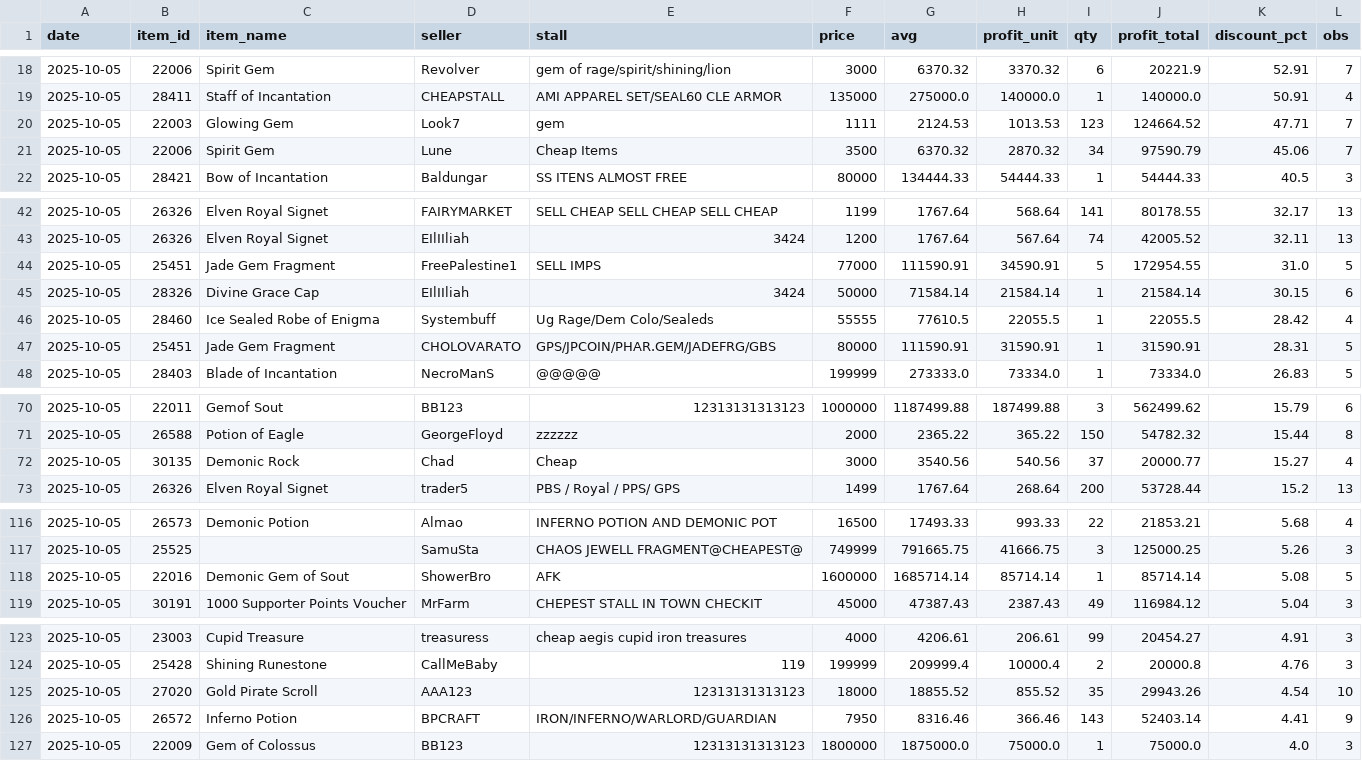
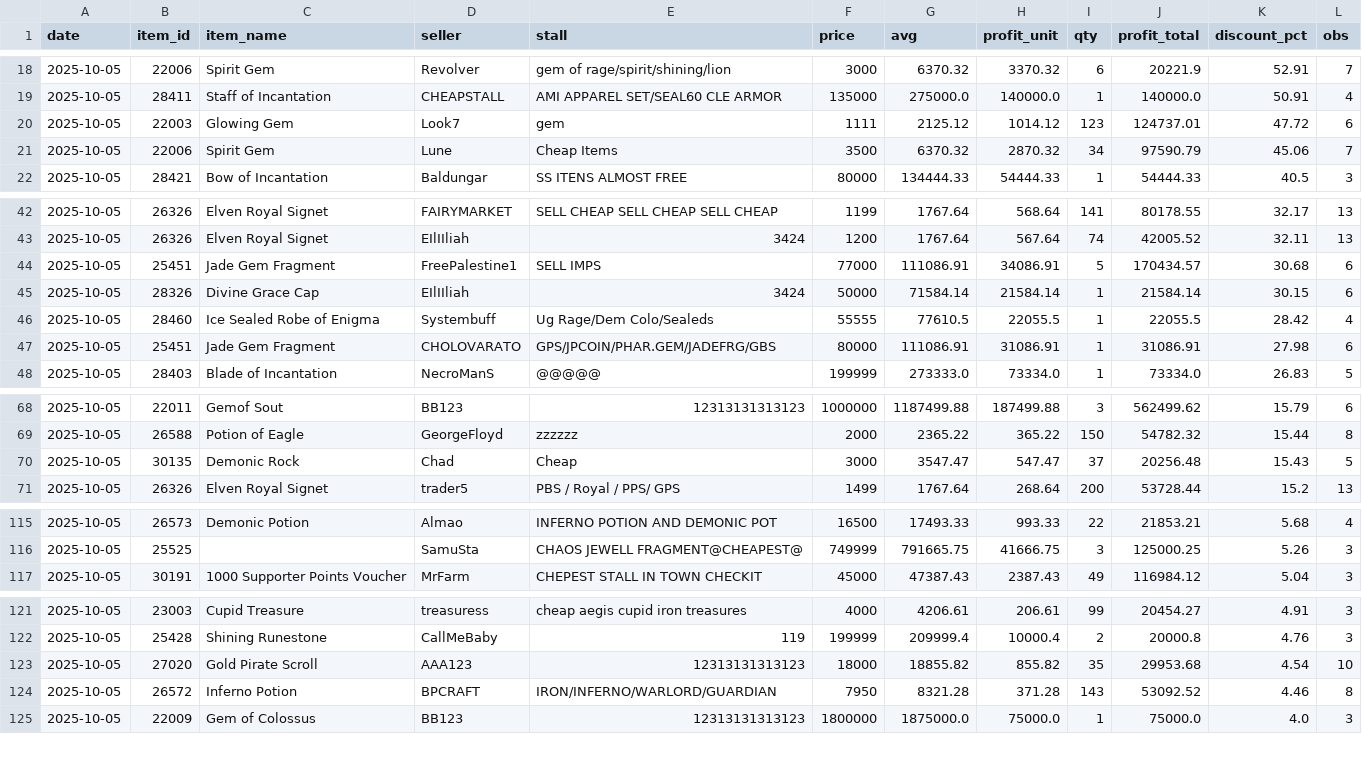
Before and after one commit to Bunencio/moon-discounts, a CSV file: docs/profit_hits_ge_20000.csv, drawn as a sheet; only a part is shown, gaps mark what is left out; the diff covers the shown part only.

```diff
--- a/docs/profit_hits_ge_20000.csv
+++ b/docs/profit_hits_ge_20000.csv
@@ -19,3 +19,3 @@ date,item_id,item_name,seller,stall,price,avg,profit_unit,qty,profit_total,disco
 2025-10-05,28411,Staff of Incantation,CHEAPSTALL,AMI APPAREL SET/SEAL60 CLE ARMOR,135000,275000.0,140000.0,1,140000.0,50.91,4
-2025-10-05,22003,Glowing Gem,Look7,gem,1111,2124.53,1013.53,123,124664.52,47.71,7
+2025-10-05,22003,Glowing Gem,Look7,gem,1111,2125.12,1014.12,123,124737.01,47.72,6
 2025-10-05,22006,Spirit Gem,Lune,Cheap Items,3500,6370.32,2870.32,34,97590.79,45.06,7
@@ -43,6 +43,6 @@ date,item_id,item_name,seller,stall,price,avg,profit_unit,qty,profit_total,disco
 2025-10-05,26326,Elven Royal Signet,EIlIIliah,3424,1200,1767.64,567.64,74,42005.52,32.11,13
-2025-10-05,25451,Jade Gem Fragment,FreePalestine1,SELL IMPS,77000,111590.91,34590.91,5,172954.55,31.0,5
+2025-10-05,25451,Jade Gem Fragment,FreePalestine1,SELL IMPS,77000,111086.91,34086.91,5,170434.57,30.68,6
 2025-10-05,28326,Divine Grace Cap,EIlIIliah,3424,50000,71584.14,21584.14,1,21584.14,30.15,6
 2025-10-05,28460,Ice Sealed Robe of Enigma,Systembuff,Ug Rage/Dem Colo/Sealeds,55555,77610.5,22055.5,1,22055.5,28.42,4
-2025-10-05,25451,Jade Gem Fragment,CHOLOVARATO,GPS/JPCOIN/PHAR.GEM/JADEFRG/GBS,80000,111590.91,31590.91,1,31590.91,28.31,5
+2025-10-05,25451,Jade Gem Fragment,CHOLOVARATO,GPS/JPCOIN/PHAR.GEM/JADEFRG/GBS,80000,111086.91,31086.91,1,31086.91,27.98,6
 2025-10-05,28403,Blade of Incantation,NecroManS,@@@@@,199999,273333.0,73334.0,1,73334.0,26.83,5
@@ -71,3 +69,3 @@ date,item_id,item_name,seller,stall,price,avg,profit_unit,qty,profit_total,disco
 2025-10-05,26588,Potion of Eagle,GeorgeFloyd,zzzzzz,2000,2365.22,365.22,150,54782.32,15.44,8
-2025-10-05,30135,Demonic Rock,Chad,Cheap,3000,3540.56,540.56,37,20000.77,15.27,4
+2025-10-05,30135,Demonic Rock,Chad,Cheap,3000,3547.47,547.47,37,20256.48,15.43,5
 2025-10-05,26326,Elven Royal Signet,trader5,PBS / Royal / PPS/ GPS,1499,1767.64,268.64,200,53728.44,15.2,13
@@ -117,3 +116,2 @@ date,item_id,item_name,seller,stall,price,avg,profit_unit,qty,profit_total,disco
 2025-10-05,25525,,SamuSta,CHAOS JEWELL FRAGMENT@CHEAPEST@,749999,791665.75,41666.75,3,125000.25,5.26,3
-2025-10-05,22016,Demonic Gem of Sout,ShowerBro,AFK,1600000,1685714.14,85714.14,1,85714.14,5.08,5
 2025-10-05,30191,1000 Supporter Points Voucher,MrFarm,CHEPEST STALL IN TOWN CHECKIT,45000,47387.43,2387.43,49,116984.12,5.04,3
@@ -124,4 +122,4 @@ date,item_id,item_name,seller,stall,price,avg,profit_unit,qty,profit_total,disco
 2025-10-05,25428,Shining Runestone,CallMeBaby,119,199999,209999.4,10000.4,2,20000.8,4.76,3
-2025-10-05,27020,Gold Pirate Scroll,AAA123,12313131313123,18000,18855.52,855.52,35,29943.26,4.54,10
-2025-10-05,26572,Inferno Potion,BPCRAFT,IRON/INFERNO/WARLORD/GUARDIAN,7950,8316.46,366.46,143,52403.14,4.41,9
+2025-10-05,27020,Gold Pirate Scroll,AAA123,12313131313123,18000,18855.82,855.82,35,29953.68,4.54,10
+2025-10-05,26572,Inferno Potion,BPCRAFT,IRON/INFERNO/WARLORD/GUARDIAN,7950,8321.28,371.28,143,53092.52,4.46,8
 2025-10-05,22009,Gem of Colossus,BB123,12313131313123,1800000,1875000.0,75000.0,1,75000.0,4.0,3
```
Also changed, not shown: 4 added rows, 5 removed rows and 26 edited cells elsewhere in this file, docs/discount_hits_ge_50pct.csv.
